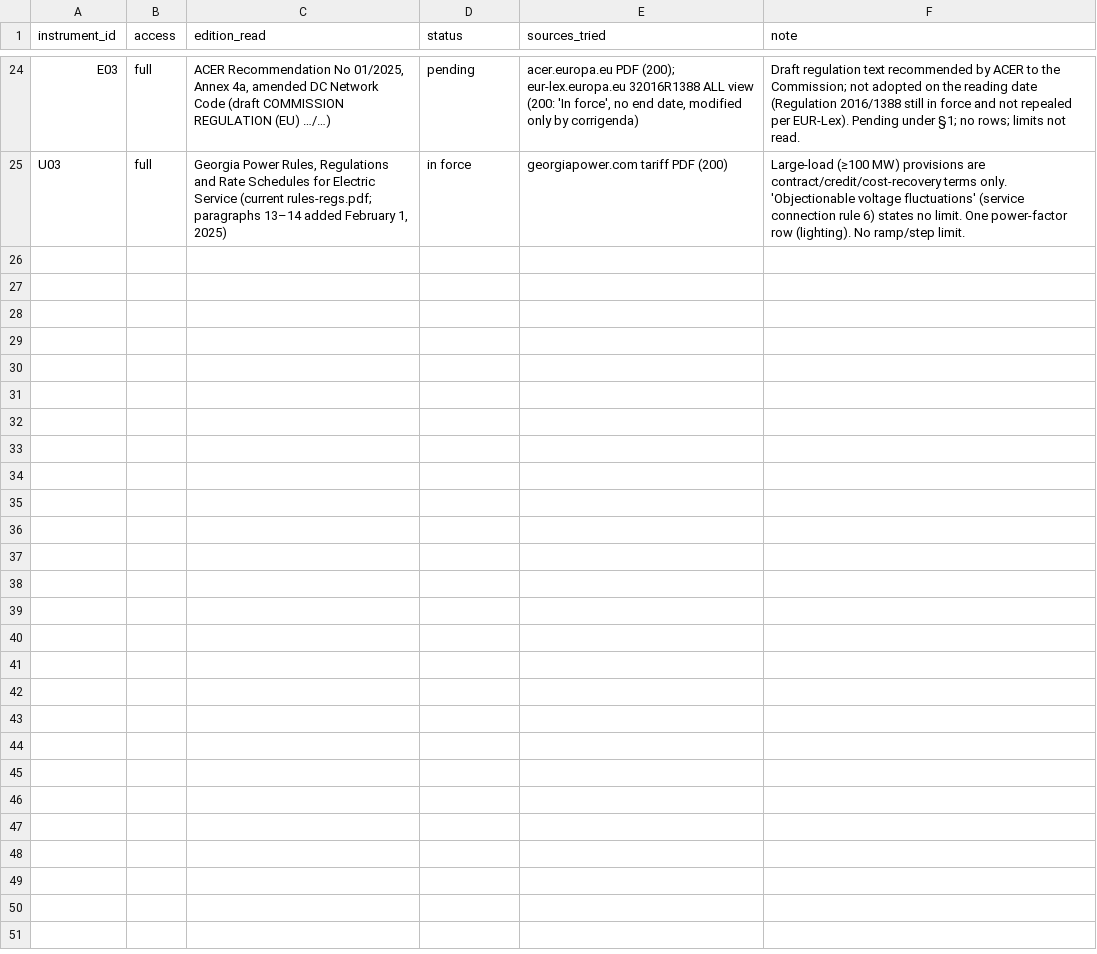
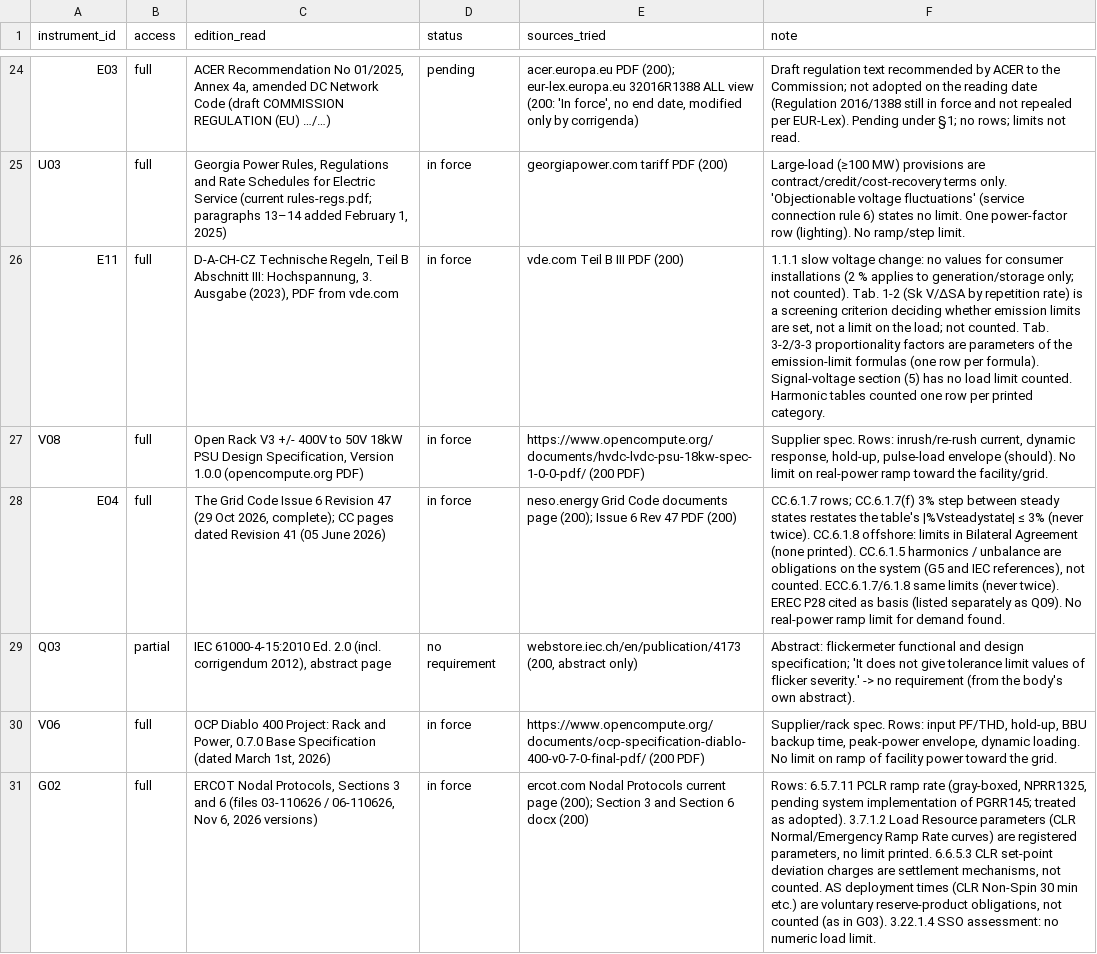
Before and after one commit to kylefoxaustin/battery-soh-finetune, a CSV file: results/DC2/instruments_A.csv, drawn as a sheet; only a part is shown, gaps mark what is left out; the diff names each change by its address in the sheet, - before the commit and + after, or states it on an @@ line.

```diff
--- a/results/DC2/instruments_A.csv
+++ b/results/DC2/instruments_A.csv
+row 26: E11 | full | D-A-CH-CZ Technische Regeln, Teil B Abschnitt III: Hochspannung, 3. Ausgabe (2023), PDF from vde.com | in force | vde.com Teil B III PDF (200) | 1.1.1 slow voltage change: no values for consumer installations (2 % applies to generation/storage only; not counted). Tab. 1-2 (Sk V/ΔSA by repetition rate) is a screening criterion deciding whether emission limits are set, not a limit on the load; not counted. Tab. 3-2/3-3 proportionality factors are parameters of the emission-limit formulas (one row per formula). Signal-voltage section (5) has no load limit counted. Harmonic tables counted one row per printed category.
+row 27: V08 | full | Open Rack V3 +/- 400V to 50V 18kW PSU Design Specification, Version 1.0.0 (opencompute.org PDF) | in force | https://www.opencompute.org/documents/hvdc-lvdc-psu-18kw-spec-1-0-0-pdf/ (200 PDF) | Supplier spec. Rows: inrush/re-rush current, dynamic response, hold-up, pulse-load envelope (should). No limit on real-power ramp toward the facility/grid.
+row 28: E04 | full | The Grid Code Issue 6 Revision 47 (29 Oct 2026, complete); CC pages dated Revision 41 (05 June 2026) | in force | neso.energy Grid Code documents page (200); Issue 6 Rev 47 PDF (200) | CC.6.1.7 rows; CC.6.1.7(f) 3% step between steady states restates the table's |%Vsteadystate| ≤ 3% (never twice). CC.6.1.8 offshore: limits in Bilateral Agreement (none printed). CC.6.1.5 harmonics / unbalance are obligations on the system (G5 and IEC references), not counted. ECC.6.1.7/6.1.8 same limits (never twice). EREC P28 cited as basis (listed separately as Q09). No real-power ramp limit for demand found.
+row 29: Q03 | partial | IEC 61000-4-15:2010 Ed. 2.0 (incl. corrigendum 2012), abstract page | no requirement | webstore.iec.ch/en/publication/4173 (200, abstract only) | Abstract: flickermeter functional and design specification; 'It does not give tolerance limit values of flicker severity.' -> no requirement (from the body's own abstract).
+row 30: V06 | full | OCP Diablo 400 Project: Rack and Power, 0.7.0 Base Specification (dated March 1st, 2026) | in force | https://www.opencompute.org/documents/ocp-specification-diablo-400-v0-7-0-final-pdf/ (200 PDF) | Supplier/rack spec. Rows: input PF/THD, hold-up, BBU backup time, peak-power envelope, dynamic loading. No limit on ramp of facility power toward the grid.
+row 31: G02 | full | ERCOT Nodal Protocols, Sections 3 and 6 (files 03-110626 / 06-110626, Nov 6, 2026 versions) | in force | ercot.com Nodal Protocols current page (200); Section 3 and Section 6 docx (200) | Rows: 6.5.7.11 PCLR ramp rate (gray-boxed, NPRR1325, pending system implementation of PGRR145; treated as adopted). 3.7.1.2 Load Resource parameters (CLR Normal/Emergency Ramp Rate curves) are registered parameters, no limit printed. 6.6.5.3 CLR set-point deviation charges are settlement mechanisms, not counted. AS deployment times (CLR Non-Spin 30 min etc.) are voluntary reserve-product obligations, not counted (as in G03). 3.22.1.4 SSO assessment: no numeric load limit.
```
Also changed, not shown: 1 other file.
